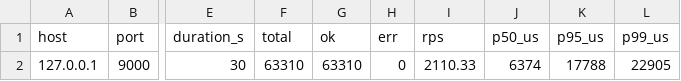
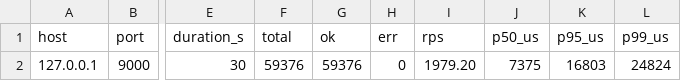
Before and after one commit to mlgzackfly/ntut-network, a CSV file: results/tmp-10.csv, drawn as a sheet; only a part is shown, gaps mark what is left out; the diff names each change by its address in the sheet, - before the commit and + after, or states it on an @@ line.

```diff
--- a/results/tmp-10.csv
+++ b/results/tmp-10.csv
-F2 (total): 63310
+F2 (total): 59376
-G2 (ok): 63310
+G2 (ok): 59376
-I2 (rps): 2110.33
+I2 (rps): 1979.20
-J2 (p50_us): 6374
+J2 (p50_us): 7375
-K2 (p95_us): 17788
+K2 (p95_us): 16803
-L2 (p99_us): 22905
+L2 (p99_us): 24824
```
Also changed, not shown: results/runs.csv, results/tmp-1.csv, 14 other files.
